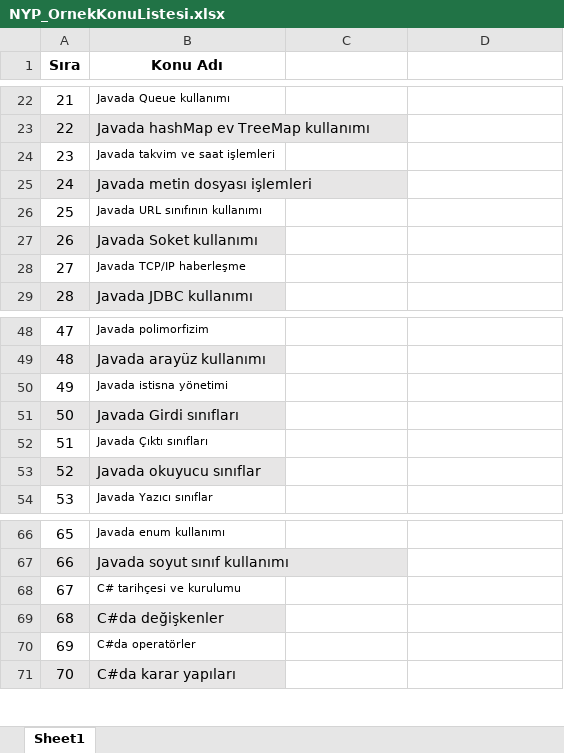
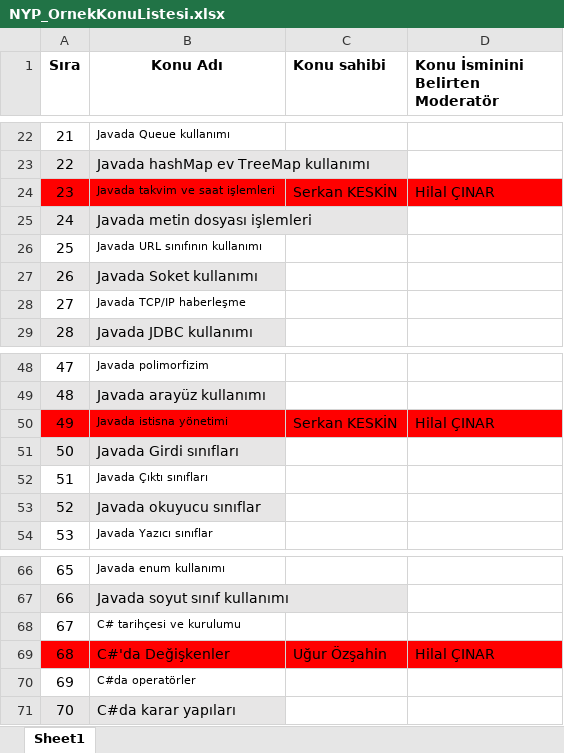
Before and after one commit to hilal-cinar/videoHazirlama, an Excel workbook: NYP_OrnekKonuListesi.xlsx, sheet Sheet1, drawn as a sheet; only a part is shown, gaps mark what is left out; values as stored, in another font and other column widths than the file's, no borders; the diff names each change by its address in the sheet, - before the commit and + after, or states it on an @@ line.

Commit message:
Update NYP_OrnekKonuListesi.xlsx

```diff
--- a/NYP_OrnekKonuListesi.xlsx (sheet Sheet1)
+++ b/NYP_OrnekKonuListesi.xlsx (sheet Sheet1)
-C1: (empty)
+C1: Konu sahibi
-D1: (empty)
+D1: Konu İsminini Belirten Moderatör
-A24:D24 fill: none
+A24:D24 fill: #FF0000
-C24 (Konu sahibi): (empty)
+C24 (Konu sahibi): Serkan KESKİN
-D24 (Konu İsminini Belirten Moderatör): (empty)
+D24 (Konu İsminini Belirten Moderatör): Hilal ÇINAR
-A50:D50 fill: none
+A50:D50 fill: #FF0000
-C50 (Konu sahibi): (empty)
+C50 (Konu sahibi): Serkan KESKİN
-D50 (Konu İsminini Belirten Moderatör): (empty)
+D50 (Konu İsminini Belirten Moderatör): Hilal ÇINAR
-A69:B69 fill: #E7E6E6
+A69:B69 fill: #FF0000
-B69 (Konu Adı): C#da değişkenler
+B69 (Konu Adı): C#'da Değişkenler
-C69 (Konu sahibi): (empty)
+C69 (Konu sahibi): Uğur Özşahin
-C69:D69 fill: none
+C69:D69 fill: #FF0000
-D69 (Konu İsminini Belirten Moderatör): (empty)
+D69 (Konu İsminini Belirten Moderatör): Hilal ÇINAR
```
